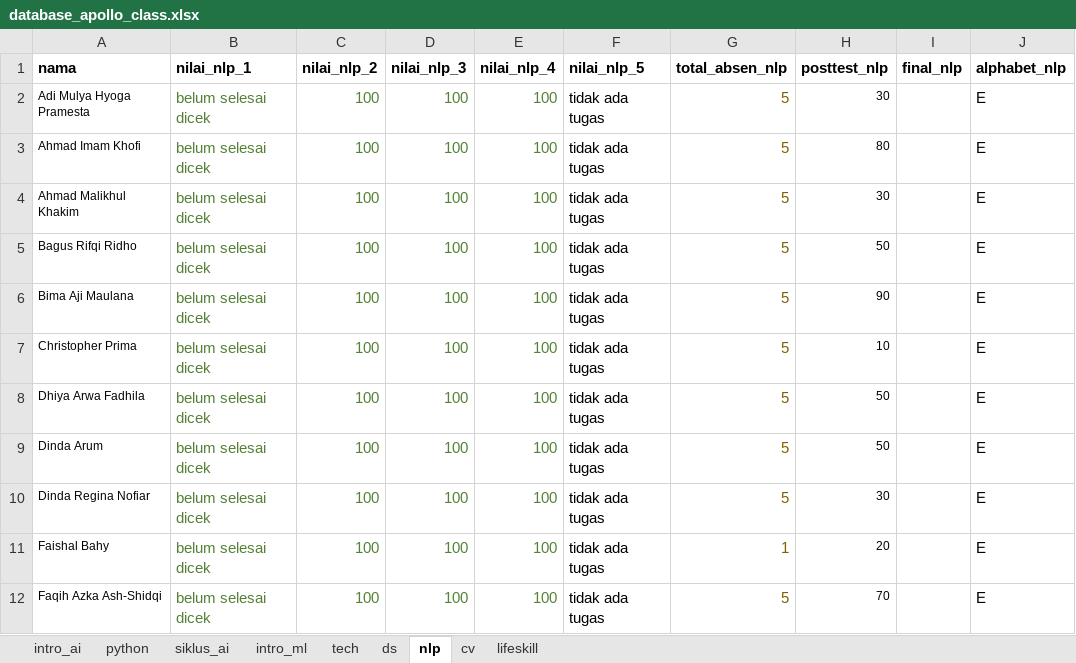
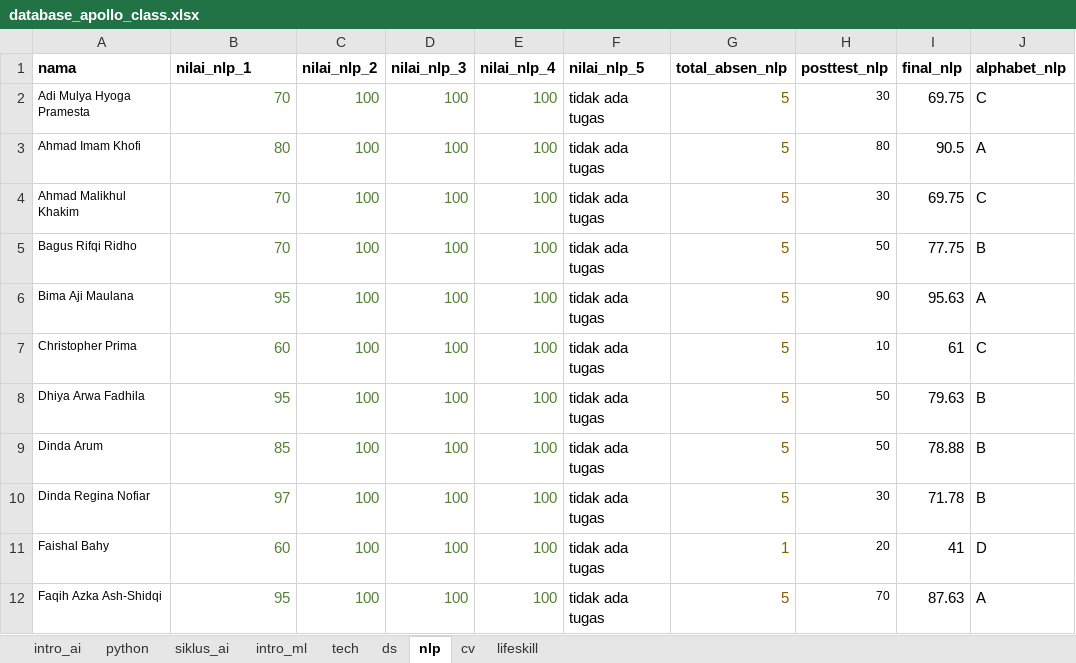
Before and after one commit to afrizalmeka/aplikasi-cek-nilai-post-test, an Excel workbook: database/database_apollo_class.xlsx, sheet nlp, drawn as a sheet; only a part is shown; values as stored, in another font and other column widths than the file's, no borders; the diff covers the shown part only; the diff names each change by its address in the sheet, - before the commit and + after, or states it on an @@ line.

Commit message:
Nilai Final selesai
Namun masih murni, belum dikatrol

```diff
--- a/database/database_apollo_class.xlsx (sheet nlp)
+++ b/database/database_apollo_class.xlsx (sheet nlp)
-B2 (nilai_nlp_1): belum selesai dicek
+B2 (nilai_nlp_1): 70
-I2 (final_nlp): (empty)
+I2 (final_nlp): 69.75
-J2 (alphabet_nlp): E
+J2 (alphabet_nlp): C
-B3 (nilai_nlp_1): belum selesai dicek
+B3 (nilai_nlp_1): 80
-I3 (final_nlp): (empty)
+I3 (final_nlp): 90.5
-J3 (alphabet_nlp): E
+J3 (alphabet_nlp): A
-B4:B5 (nilai_nlp_1): belum selesai dicek
+B4:B5 (nilai_nlp_1): 70
-I4 (final_nlp): (empty)
+I4 (final_nlp): 69.75
-J4 (alphabet_nlp): E
+J4 (alphabet_nlp): C
-I5 (final_nlp): (empty)
+I5 (final_nlp): 77.75
-J5 (alphabet_nlp): E
+J5 (alphabet_nlp): B
-B6 (nilai_nlp_1): belum selesai dicek
+B6 (nilai_nlp_1): 95
-I6 (final_nlp): (empty)
+I6 (final_nlp): 95.63
-J6 (alphabet_nlp): E
+J6 (alphabet_nlp): A
-B7 (nilai_nlp_1): belum selesai dicek
+B7 (nilai_nlp_1): 60
-I7 (final_nlp): (empty)
+I7 (final_nlp): 61
-J7 (alphabet_nlp): E
+J7 (alphabet_nlp): C
-B8 (nilai_nlp_1): belum selesai dicek
+B8 (nilai_nlp_1): 95
-I8 (final_nlp): (empty)
+I8 (final_nlp): 79.63
-J8:J10 (alphabet_nlp): E
+J8:J10 (alphabet_nlp): B
-B9 (nilai_nlp_1): belum selesai dicek
+B9 (nilai_nlp_1): 85
-I9 (final_nlp): (empty)
+I9 (final_nlp): 78.88
-B10 (nilai_nlp_1): belum selesai dicek
+B10 (nilai_nlp_1): 97
-I10 (final_nlp): (empty)
+I10 (final_nlp): 71.78
-B11 (nilai_nlp_1): belum selesai dicek
+B11 (nilai_nlp_1): 60
-I11 (final_nlp): (empty)
+I11 (final_nlp): 41
-J11 (alphabet_nlp): E
+J11 (alphabet_nlp): D
-B12 (nilai_nlp_1): belum selesai dicek
+B12 (nilai_nlp_1): 95
-I12 (final_nlp): (empty)
+I12 (final_nlp): 87.63
-J12 (alphabet_nlp): E
+J12 (alphabet_nlp): A
```
Also changed, not shown: 58 edited cells elsewhere in this sheet, sheet cv, 2 other files.
